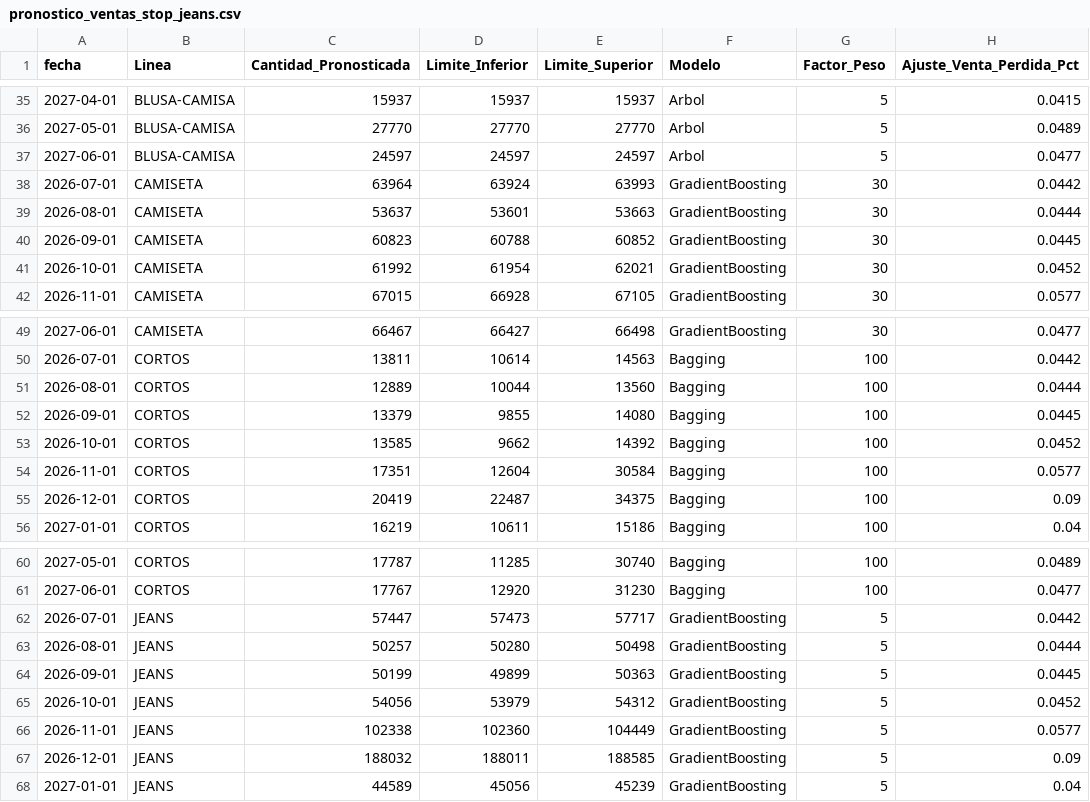
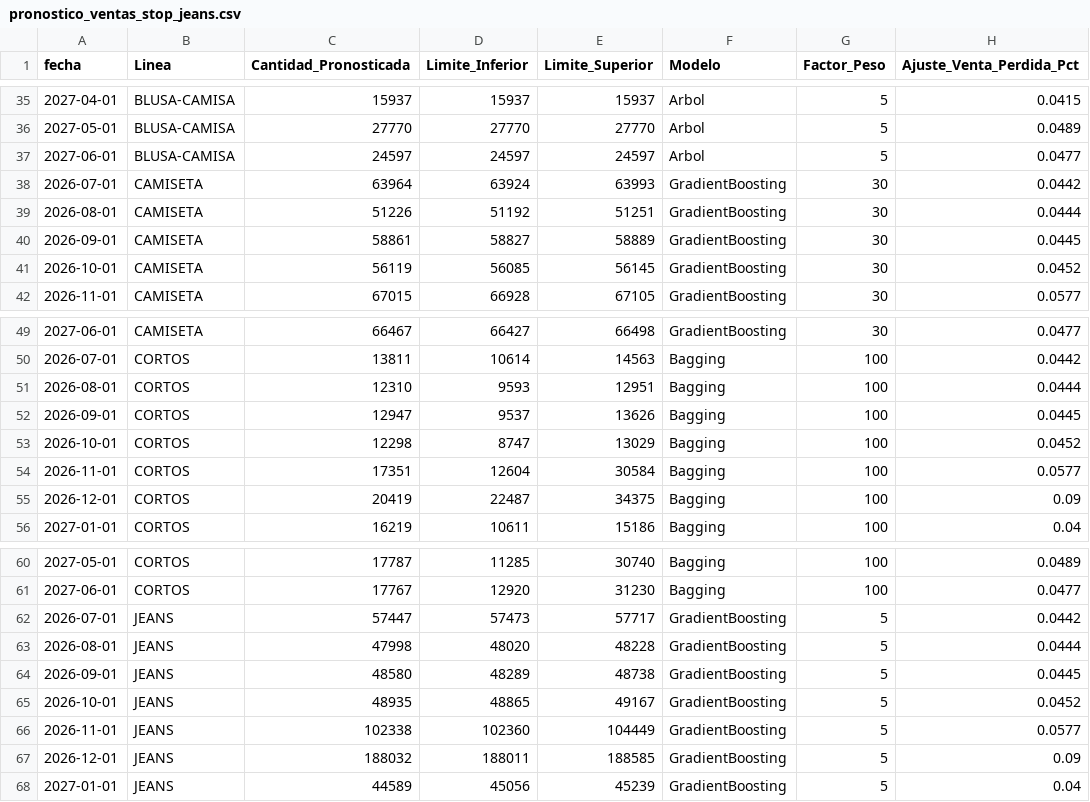
Before and after one commit to CamiloRa98/stopjeans-pronostico, a CSV file: data/pronostico_ventas_stop_jeans.csv, drawn as a sheet; only a part is shown, gaps mark what is left out; the diff covers the shown part only.

```diff
--- a/data/pronostico_ventas_stop_jeans.csv
+++ b/data/pronostico_ventas_stop_jeans.csv
@@ -38,5 +38,5 @@ fecha,Linea,Cantidad_Pronosticada,Limite_Inferior,Limite_Superior,Modelo,Factor_
 2026-07-01,CAMISETA,63964,63924,63993,GradientBoosting,30,0.0442
-2026-08-01,CAMISETA,53637,53601,53663,GradientBoosting,30,0.0444
-2026-09-01,CAMISETA,60823,60788,60852,GradientBoosting,30,0.0445
-2026-10-01,CAMISETA,61992,61954,62021,GradientBoosting,30,0.0452
+2026-08-01,CAMISETA,51226,51192,51251,GradientBoosting,30,0.0444
+2026-09-01,CAMISETA,58861,58827,58889,GradientBoosting,30,0.0445
+2026-10-01,CAMISETA,56119,56085,56145,GradientBoosting,30,0.0452
 2026-11-01,CAMISETA,67015,66928,67105,GradientBoosting,30,0.0577
@@ -50,5 +50,5 @@ fecha,Linea,Cantidad_Pronosticada,Limite_Inferior,Limite_Superior,Modelo,Factor_
 2026-07-01,CORTOS,13811,10614,14563,Bagging,100,0.0442
-2026-08-01,CORTOS,12889,10044,13560,Bagging,100,0.0444
-2026-09-01,CORTOS,13379,9855,14080,Bagging,100,0.0445
-2026-10-01,CORTOS,13585,9662,14392,Bagging,100,0.0452
+2026-08-01,CORTOS,12310,9593,12951,Bagging,100,0.0444
+2026-09-01,CORTOS,12947,9537,13626,Bagging,100,0.0445
+2026-10-01,CORTOS,12298,8747,13029,Bagging,100,0.0452
 2026-11-01,CORTOS,17351,12604,30584,Bagging,100,0.0577
@@ -62,5 +62,5 @@ fecha,Linea,Cantidad_Pronosticada,Limite_Inferior,Limite_Superior,Modelo,Factor_
 2026-07-01,JEANS,57447,57473,57717,GradientBoosting,5,0.0442
-2026-08-01,JEANS,50257,50280,50498,GradientBoosting,5,0.0444
-2026-09-01,JEANS,50199,49899,50363,GradientBoosting,5,0.0445
-2026-10-01,JEANS,54056,53979,54312,GradientBoosting,5,0.0452
+2026-08-01,JEANS,47998,48020,48228,GradientBoosting,5,0.0444
+2026-09-01,JEANS,48580,48289,48738,GradientBoosting,5,0.0445
+2026-10-01,JEANS,48935,48865,49167,GradientBoosting,5,0.0452
 2026-11-01,JEANS,102338,102360,104449,GradientBoosting,5,0.0577
```
Also changed, not shown: 83 edited cells elsewhere in this file, data/pronostico_ventas_yoyo_jeans.csv.
